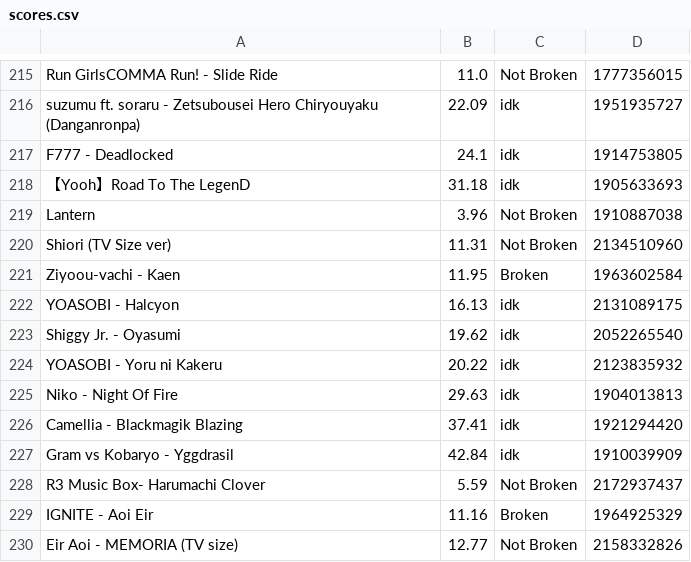
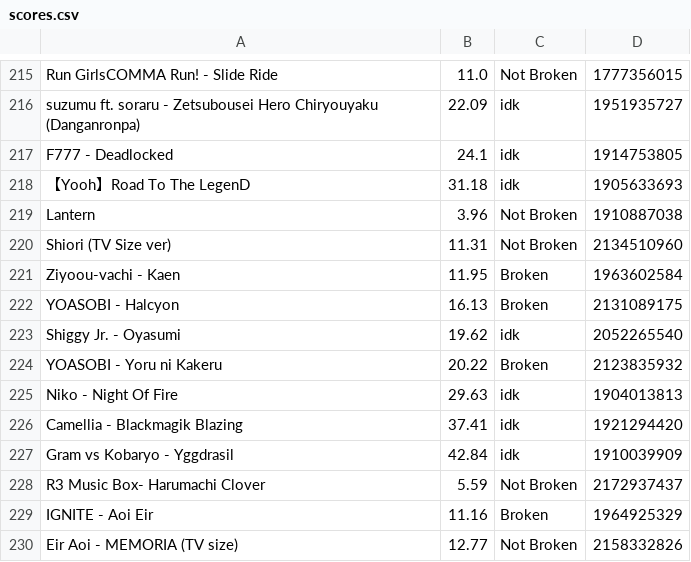
Before and after one commit to Ludeo/Intralism-Score, a CSV file: intralism/scores.csv, drawn as a sheet; only a part is shown, gaps mark what is left out.

Commit message:
changed 2 maps from idk to broken

```diff
--- a/intralism/scores.csv
+++ b/intralism/scores.csv
@@ -221,5 +221,5 @@ Shiori (TV Size ver),11.31,Not Broken,2134510960
 Ziyoou-vachi - Kaen,11.95,Broken,1963602584
-YOASOBI - Halcyon,16.13,idk,2131089175
+YOASOBI - Halcyon,16.13,Broken,2131089175
 Shiggy Jr. - Oyasumi,19.62,idk,2052265540
-YOASOBI - Yoru ni Kakeru,20.22,idk,2123835932
+YOASOBI - Yoru ni Kakeru,20.22,Broken,2123835932
 Niko - Night Of Fire,29.63,idk,1904013813
```
